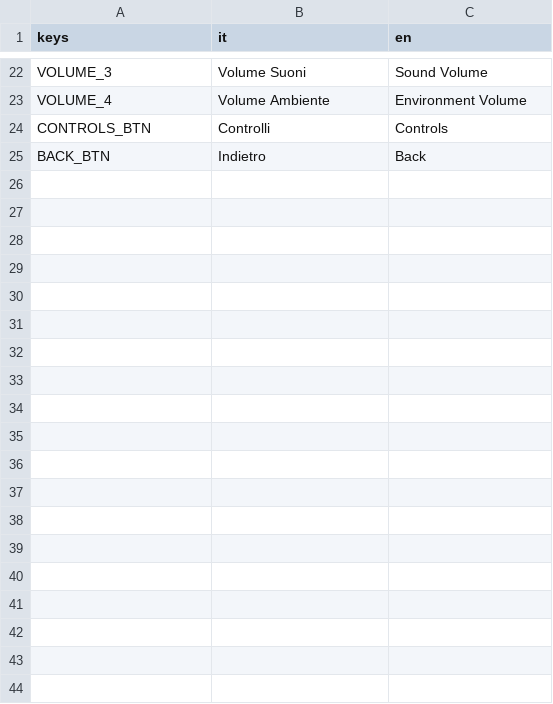
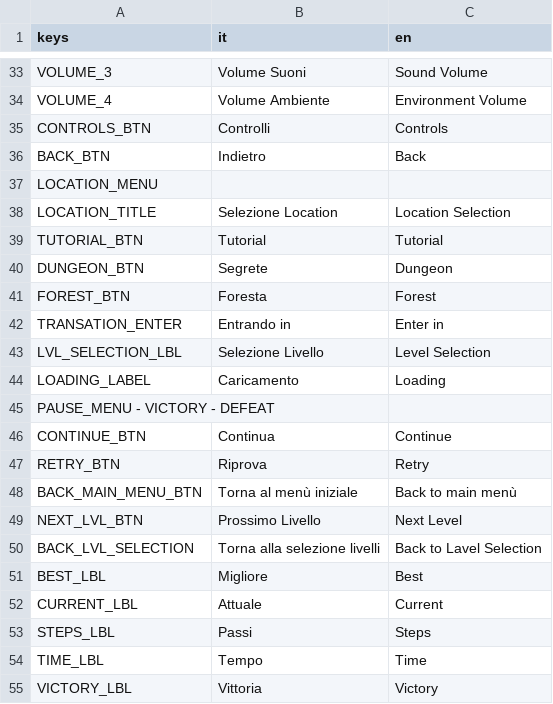
Before and after one commit to AndreBelo96/SlimeAdventure, a CSV file: Localization/translation_file.csv, drawn as a sheet; only a part is shown, gaps mark what is left out; the diff covers the shown part only.

Commit message:
2026-04 - option menu and translate fix

```diff
--- a/Localization/translation_file.csv
+++ b/Localization/translation_file.csv
@@ -25 +36,20 @@ CONTROLS_BTN,Controlli,Controls
 BACK_BTN,Indietro,Back
+LOCATION_MENU,,
+LOCATION_TITLE,Selezione Location,Location Selection
+TUTORIAL_BTN,Tutorial,Tutorial
+DUNGEON_BTN,Segrete,Dungeon
+FOREST_BTN,Foresta,Forest
+TRANSATION_ENTER,Entrando in,Enter in
+LVL_SELECTION_LBL,Selezione Livello,Level Selection
+LOADING_LABEL,Caricamento,Loading
+PAUSE_MENU - VICTORY - DEFEAT,,
+CONTINUE_BTN,Continua,Continue
+RETRY_BTN,Riprova,Retry
+BACK_MAIN_MENU_BTN,Torna al menù iniziale,Back to main menù
+NEXT_LVL_BTN,Prossimo Livello,Next Level
+BACK_LVL_SELECTION,Torna alla selezione livelli,Back to Lavel Selection
+BEST_LBL,Migliore,Best
+CURRENT_LBL,Attuale,Current
+STEPS_LBL,Passi,Steps
+TIME_LBL,Tempo,Time
+VICTORY_LBL,Vittoria,Victory
```
Also changed, not shown: 36 added rows, 1 removed row and 7 edited cells elsewhere in this file, 15 other files.
